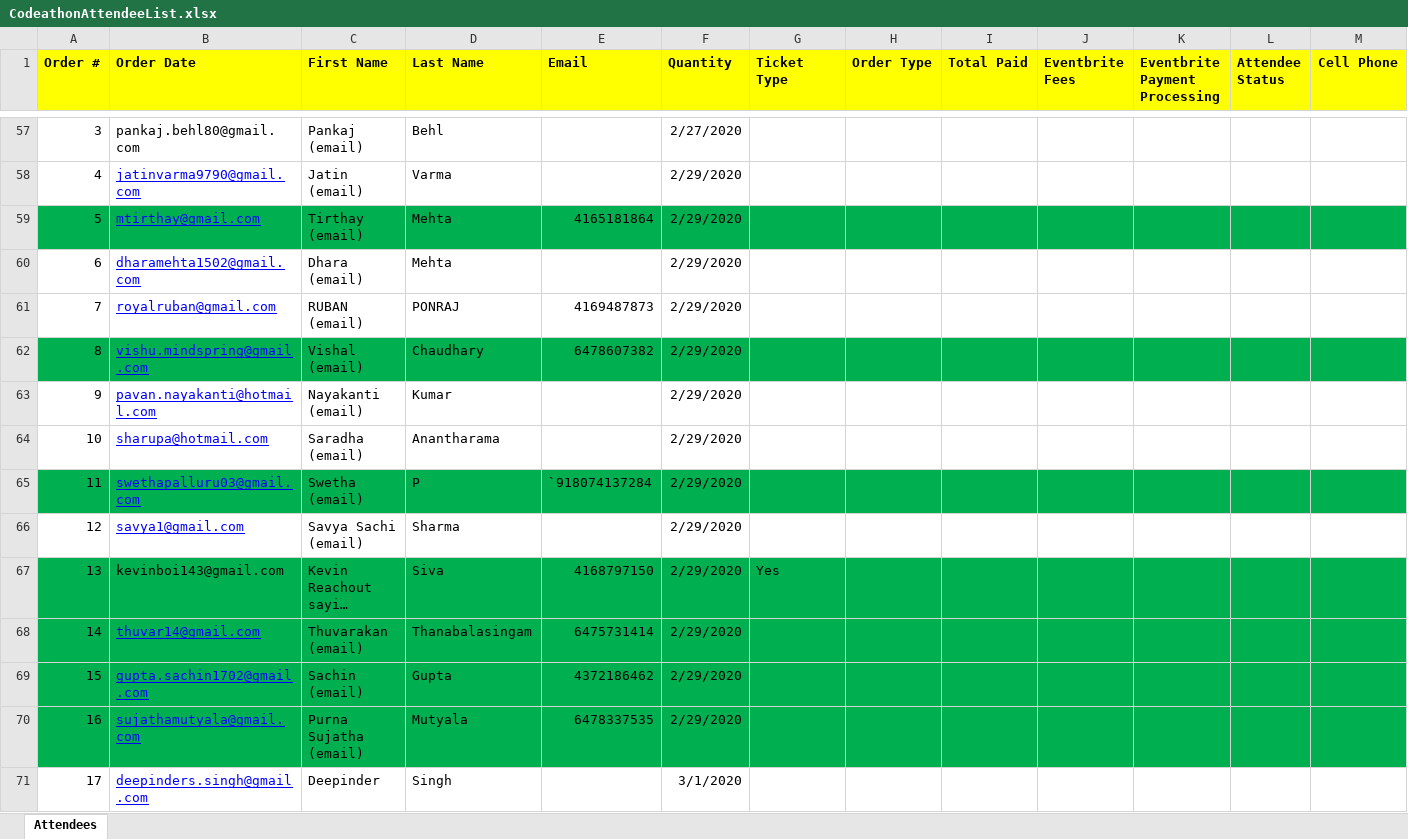
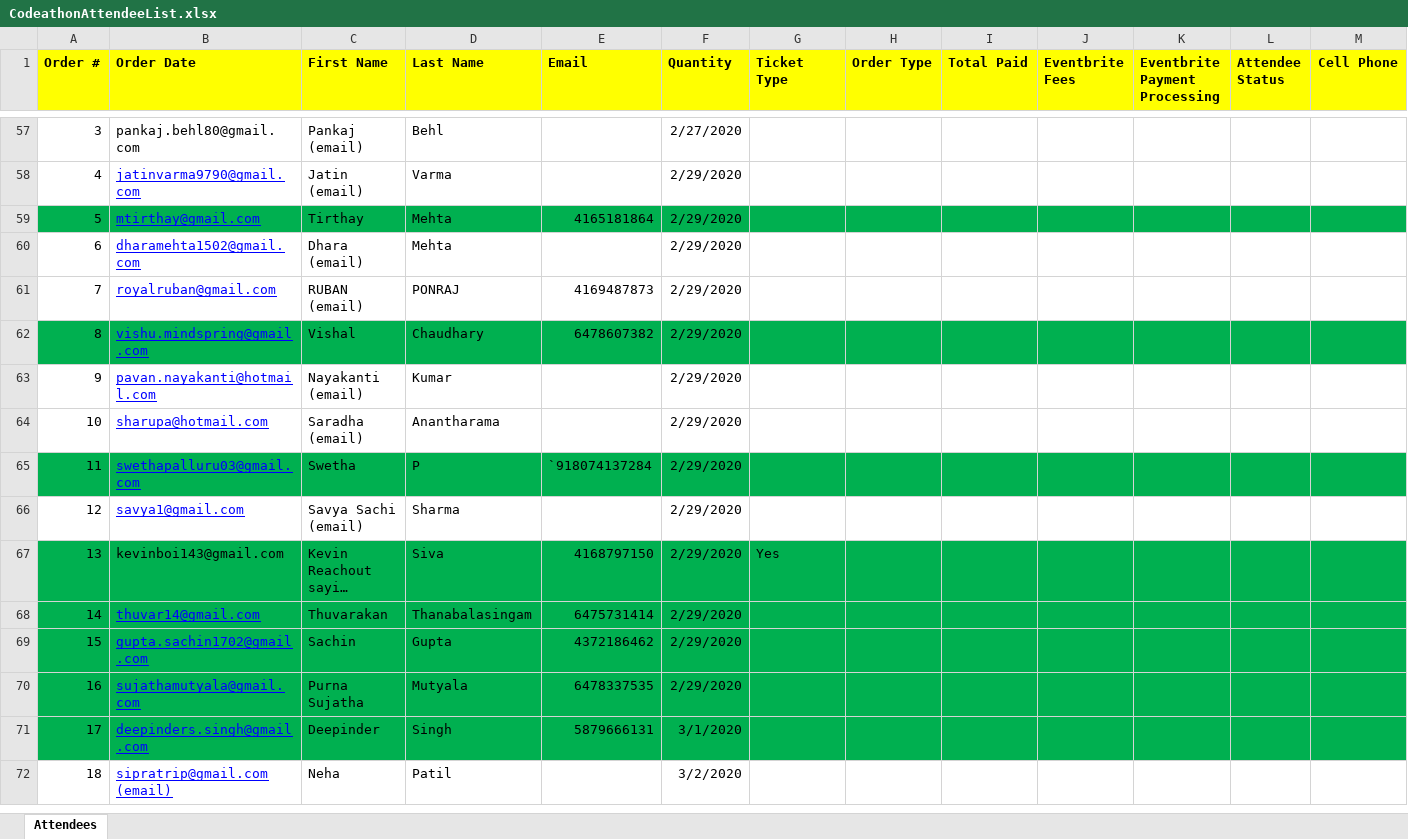
Before and after one commit to vik2595/Codeathon, an Excel workbook: Preperation/CodeathonAttendeeList.xlsx, sheet Attendees, drawn as a sheet; only a part is shown, gaps mark what is left out; long unchanged cells end in …; values as stored, in another font and other column widths than the file's, no borders; charts and pictures not drawn; rows hold the shown columns only; the diff covers the shown part only; the diff names each change by its address in the sheet, - before the commit and + after, or states it on an @@ line.

Commit message:
Update CodeathonAttendeeList.xlsx

```diff
--- a/Preperation/CodeathonAttendeeList.xlsx (sheet Attendees)
+++ b/Preperation/CodeathonAttendeeList.xlsx (sheet Attendees)
-C59 (First Name): Tirthay (email)
+C59 (First Name): Tirthay
-C62 (First Name): Vishal (email)
+C62 (First Name): Vishal
-C65 (First Name): Swetha (email)
+C65 (First Name): Swetha
-C68 (First Name): Thuvarakan (email)
+C68 (First Name): Thuvarakan
-C69 (First Name): Sachin (email)
+C69 (First Name): Sachin
-C70 (First Name): Purna Sujatha (email)
+C70 (First Name): Purna Sujatha
-A71:M71 fill: none
+A71:M71 fill: #00B050
-E71 (Email): (empty)
+E71 (Email): 5879666131
+row 72: 18 | sipratrip@gmail.com (email) | Neha | Patil |  | 3/2/2020
```
Also changed, not shown: cell formats elsewhere in this sheet, charts or pictures.
